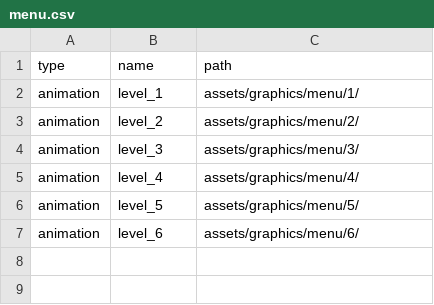
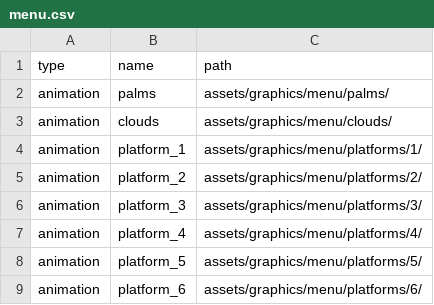
Before and after one commit to Zain-Khoso/pygame-mario, a CSV file: data/asset_paths/menu.csv, drawn as a sheet.

Commit message:
fix: menu background

```diff
--- a/data/asset_paths/menu.csv
+++ b/data/asset_paths/menu.csv
@@ -1,7 +1,9 @@
 type,name,path
-animation,level_1,assets/graphics/menu/1/
-animation,level_2,assets/graphics/menu/2/
-animation,level_3,assets/graphics/menu/3/
-animation,level_4,assets/graphics/menu/4/
-animation,level_5,assets/graphics/menu/5/
-animation,level_6,assets/graphics/menu/6/
+animation,palms,assets/graphics/menu/palms/
+animation,clouds,assets/graphics/menu/clouds/
+animation,platform_1,assets/graphics/menu/platforms/1/
+animation,platform_2,assets/graphics/menu/platforms/2/
+animation,platform_3,assets/graphics/menu/platforms/3/
+animation,platform_4,assets/graphics/menu/platforms/4/
+animation,platform_5,assets/graphics/menu/platforms/5/
+animation,platform_6,assets/graphics/menu/platforms/6/
```
Also changed, not shown: 2 other files.
